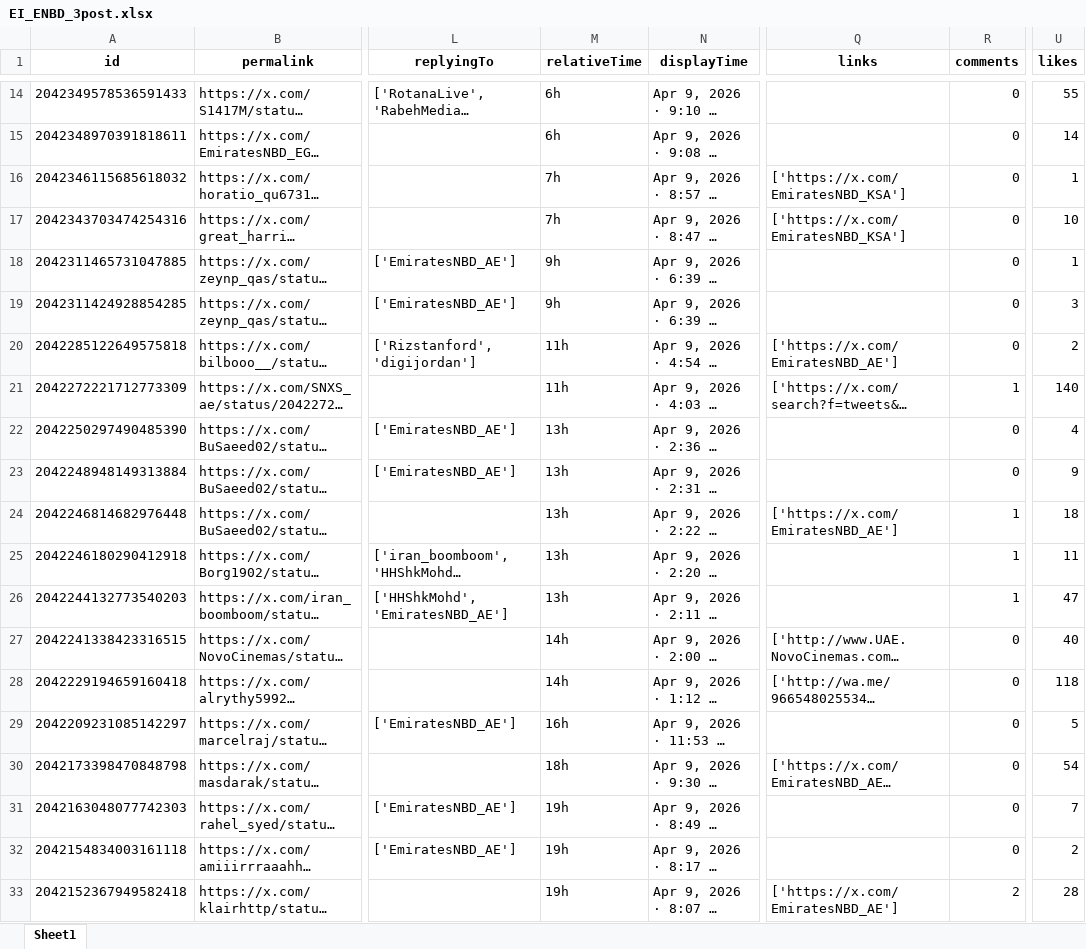
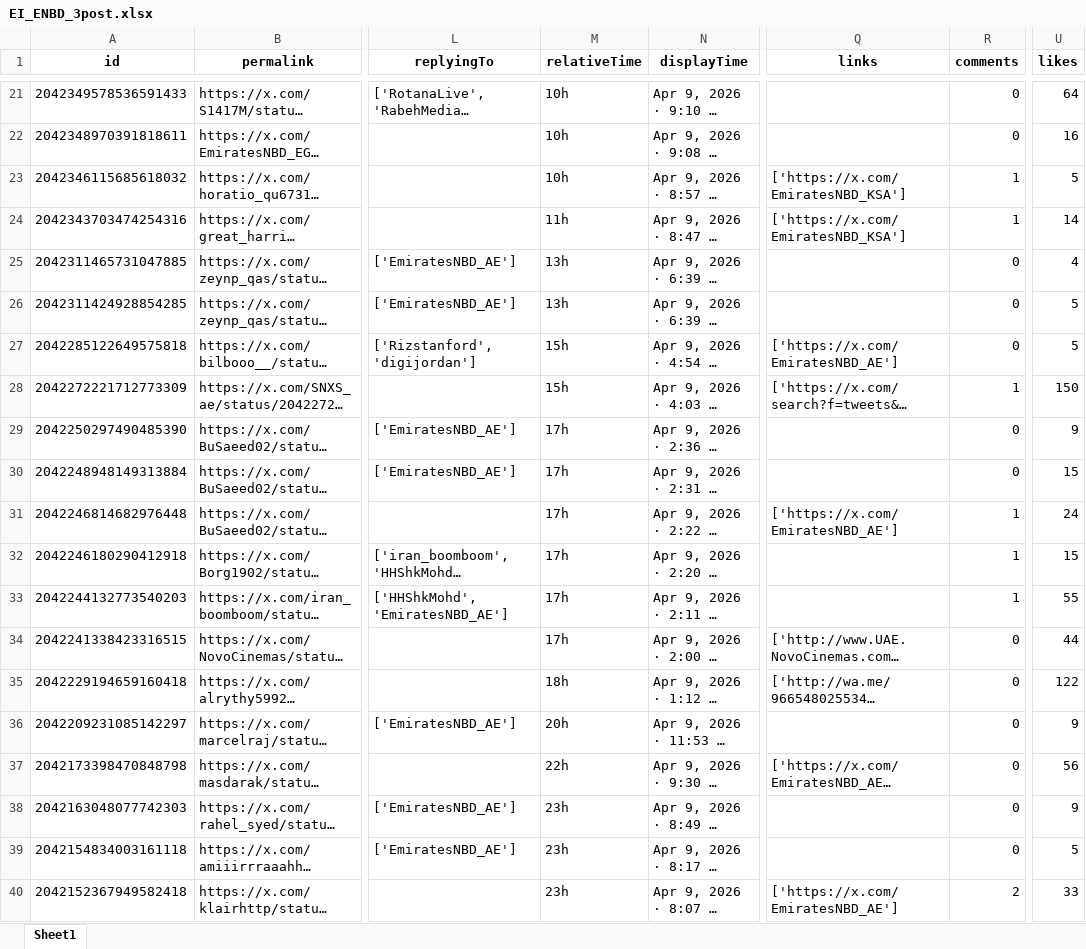
Before and after one commit to felixabraham670706/enbdtwitter_v1, an Excel workbook: EI_ENBD_3post.xlsx, sheet Sheet1, drawn as a sheet; only a part is shown, gaps mark what is left out; long unchanged cells end in …; values as stored, in another font and other column widths than the file's, no borders; addresses are those after the commit; the diff covers the shown part only; the diff names each change by its address in the sheet, - before the commit and + after, or states it on an @@ line.

```diff
--- a/EI_ENBD_3post.xlsx (sheet Sheet1)
+++ b/EI_ENBD_3post.xlsx (sheet Sheet1)
-M21:M22 (relativeTime): 6h
+M21:M22 (relativeTime): 10h
-U21 (likes): 55
+U21 (likes): 64
-U22 (likes): 14
+U22 (likes): 16
-M23 (relativeTime): 7h
+M23 (relativeTime): 10h
-R23:R24 (comments): 0
+R23:R24 (comments): 1
-U23 (likes): 1
+U23 (likes): 5
-M24 (relativeTime): 7h
+M24 (relativeTime): 11h
-U24 (likes): 10
+U24 (likes): 14
-M25:M26 (relativeTime): 9h
+M25:M26 (relativeTime): 13h
-U25 (likes): 1
+U25 (likes): 4
-U26 (likes): 3
+U26 (likes): 5
-M27:M28 (relativeTime): 11h
+M27:M28 (relativeTime): 15h
-U27 (likes): 2
+U27 (likes): 5
-U28 (likes): 140
+U28 (likes): 150
-M29:M33 (relativeTime): 13h
+M29:M33 (relativeTime): 17h
-U29 (likes): 4
+U29 (likes): 9
-U30 (likes): 9
+U30 (likes): 15
-U31 (likes): 18
+U31 (likes): 24
-U32 (likes): 11
+U32 (likes): 15
-U33 (likes): 47
+U33 (likes): 55
-M34 (relativeTime): 14h
+M34 (relativeTime): 17h
-U34 (likes): 40
+U34 (likes): 44
-M35 (relativeTime): 14h
+M35 (relativeTime): 18h
-U35 (likes): 118
+U35 (likes): 122
-M36 (relativeTime): 16h
+M36 (relativeTime): 20h
-U36 (likes): 5
+U36 (likes): 9
-M37 (relativeTime): 18h
+M37 (relativeTime): 22h
-U37 (likes): 54
+U37 (likes): 56
-M38:M40 (relativeTime): 19h
+M38:M40 (relativeTime): 23h
-U38 (likes): 7
+U38 (likes): 9
-U39 (likes): 2
+U39 (likes): 5
-U40 (likes): 28
+U40 (likes): 33
```
Also changed, not shown: 11 added rows and 63 edited cells elsewhere in this sheet, EI_ENDB_comments.xlsx, EI_tweet.xlsx, 9 other files.
